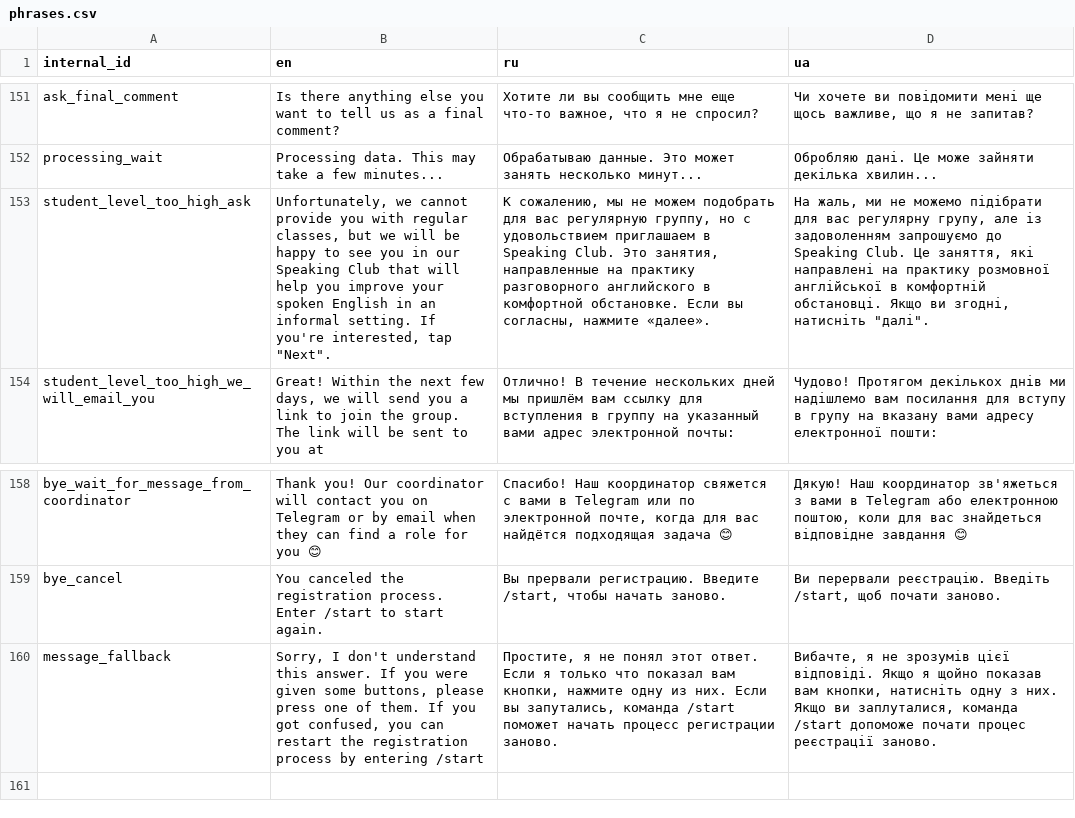
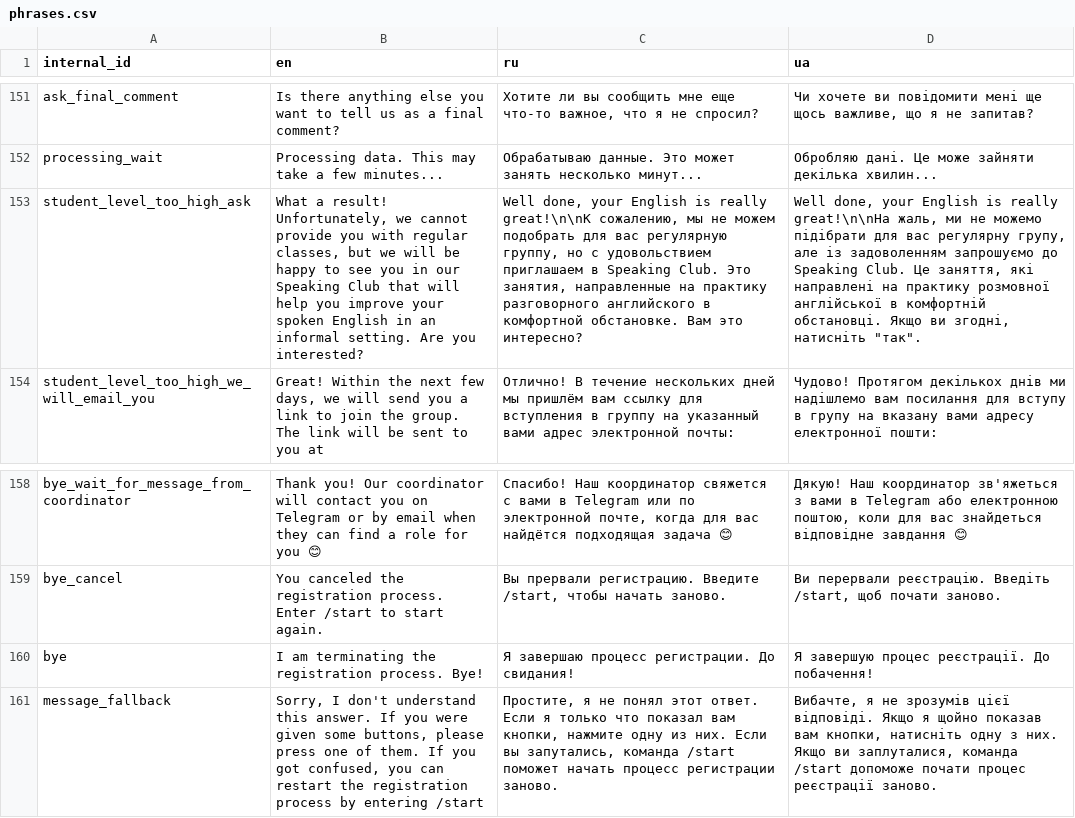
Before and after one commit to samanthasgroup/samanthas-telegram-bot, a CSV file: samanthas_telegram_bot/conversation/auxil/phrases.csv, drawn as a sheet; only a part is shown, gaps mark what is left out; the diff names each change by its address in the sheet, - before the commit and + after, or states it on an @@ line.

```diff
--- a/samanthas_telegram_bot/conversation/auxil/phrases.csv
+++ b/samanthas_telegram_bot/conversation/auxil/phrases.csv
-B153 (en): Unfortunately, we cannot provide you with regular classes, but we will be happy to see you in our Speaking Club that will help you improve your spoken English in an informal setting. If you're interested, tap "Next".
+B153 (en): What a result! Unfortunately, we cannot provide you with regular classes, but we will be happy to see you in our Speaking Club that will help you improve your spoken English in an informal setting. Are you interested?
-C153 (ru): К сожалению, мы не можем подобрать для вас регулярную группу, но с удовольствием приглашаем в Speaking Club. Это занятия, направленные на практику разговорного английского в комфортной обстановке. Если вы согласны, нажмите «далее».
+C153 (ru): Well done, your English is really great!\n\nК сожалению, мы не можем подобрать для вас регулярную группу, но с удовольствием приглашаем в Speaking Club. Это занятия, направленные на практику разговорного английского в комфортной обстановке. Вам это интересно?
-D153 (ua): На жаль, ми не можемо підібрати для вас регулярну групу, але із задоволенням запрошуємо до Speaking Club. Це заняття, які направлені на практику розмовної англійської в комфортній обстановці. Якщо ви згодні, натисніть "далі".
+D153 (ua): Well done, your English is really great!\n\nНа жаль, ми не можемо підібрати для вас регулярну групу, але із задоволенням запрошуємо до Speaking Club. Це заняття, які направлені на практику розмовної англійської в комфортній обстановці. Якщо ви згодні, натисніть "так".
+row 160: bye | I am terminating the registration process. Bye! | Я завершаю процесс регистрации. До свидания! | Я завершую процес реєстрації. До побачення!
```
Also changed, not shown: 5 other files.
